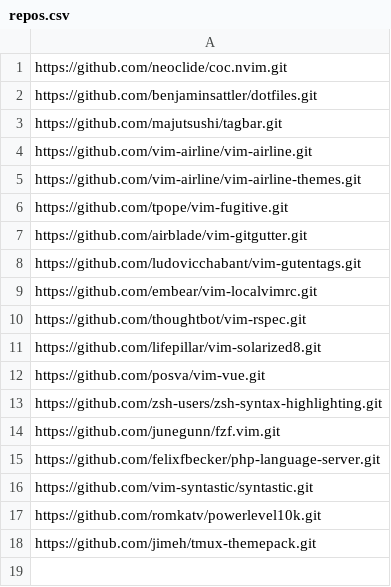
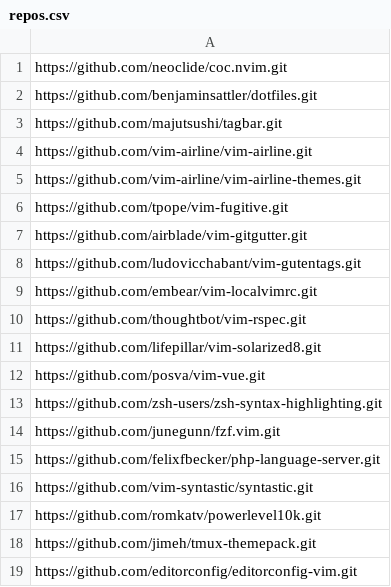
Before and after one commit to benjaminsattler/bootstrap, a CSV file: data/repos.csv, drawn as a sheet.

```diff
--- a/data/repos.csv
+++ b/data/repos.csv
@@ -18 +18,2 @@ https://github.com/romkatv/powerlevel10k.git
 https://github.com/jimeh/tmux-themepack.git
+https://github.com/editorconfig/editorconfig-vim.git
```
Also changed, not shown: data/filelinks.csv.
